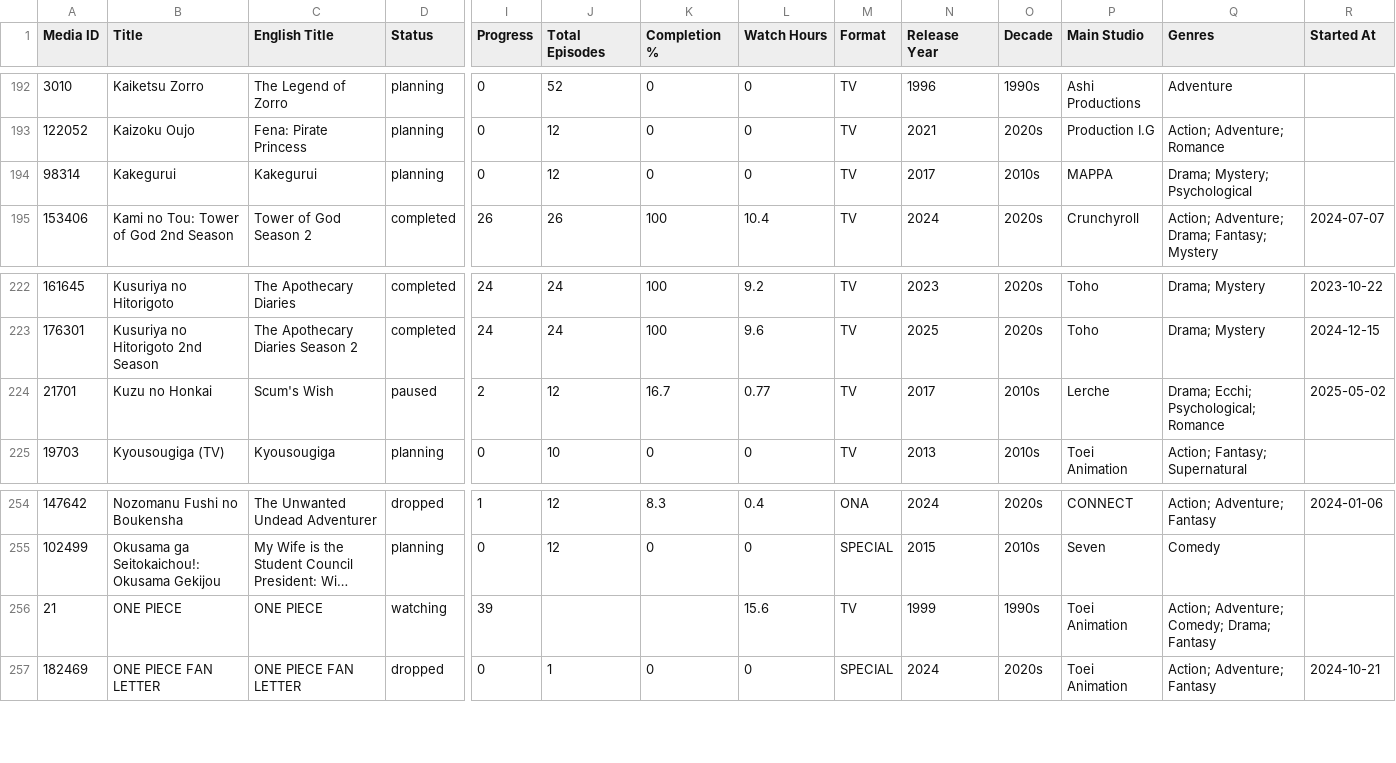
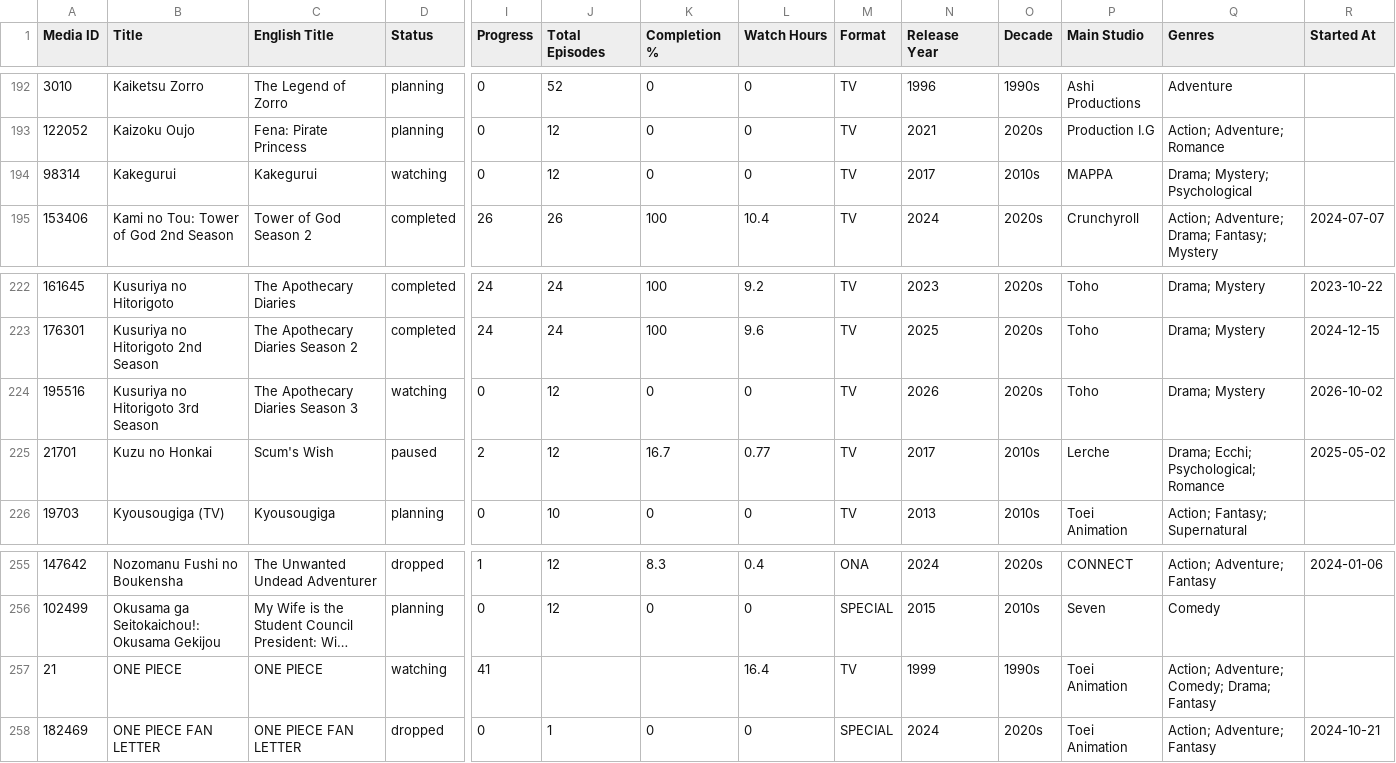
Before and after one commit to zepandasanv2/zepandasan-anilist-export, a CSV file: data/ZePandaSan_anime_list.csv, drawn as a sheet; only a part is shown, gaps mark what is left out; long unchanged cells end in …; addresses are those after the commit; rows hold the shown columns only; the diff names each change by its address in the sheet, - before the commit and + after, or states it on an @@ line.

```diff
--- a/data/ZePandaSan_anime_list.csv
+++ b/data/ZePandaSan_anime_list.csv
-D194 (Status): planning
+D194 (Status): watching
+row 224: 195516 | Kusuriya no Hitorigoto 3rd Season | The Apothecary Diaries Season 3 | watching | 0 | 12 | 0 | 0 | TV | 2026 | 2020s | Toho | Drama; Mystery | 2026-10-02
-I257 (Progress): 39
+I257 (Progress): 41
-L257 (Watch Hours): 15.6
+L257 (Watch Hours): 16.4
```
Also changed, not shown: data/ZePandaSan_genre_breakdown.csv, data/ZePandaSan_studio_breakdown.csv.
